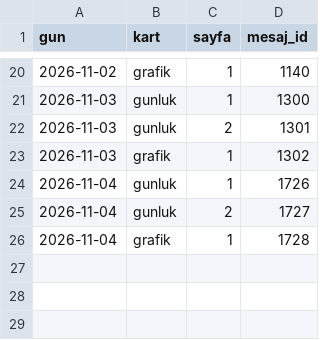
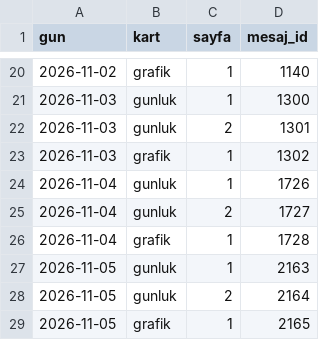
Before and after one commit to senoldak/rasathane, a CSV file: INseeder/kanal_veri/gonderilen_kartlar.csv, drawn as a sheet; only a part is shown, gaps mark what is left out.

```diff
--- a/INseeder/kanal_veri/gonderilen_kartlar.csv
+++ b/INseeder/kanal_veri/gonderilen_kartlar.csv
@@ -26 +26,4 @@ gun,kart,sayfa,mesaj_id
 2026-11-04,grafik,1,1728
+2026-11-05,gunluk,1,2163
+2026-11-05,gunluk,2,2164
+2026-11-05,grafik,1,2165
```
Also changed, not shown: 2 other files.
